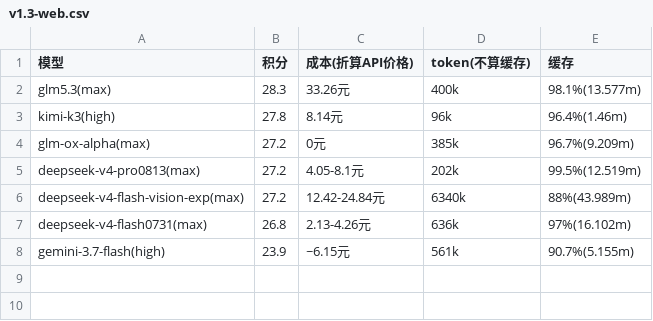
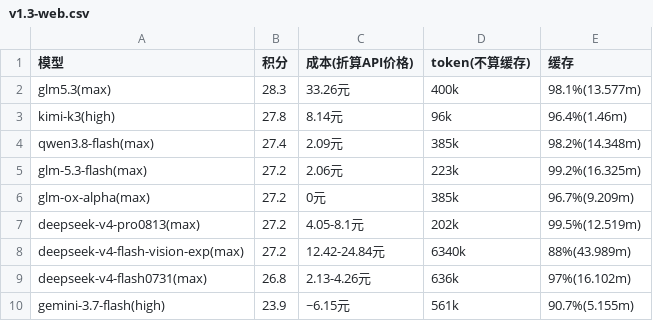
Before and after one commit to snnh/code_bench, a CSV file: docs/data/code_bench/v1.3-web.csv, drawn as a sheet; the diff names each change by its address in the sheet, - before the commit and + after, or states it on an @@ line.

Commit message:
code_bench: web 新增 qwen3.8-flash/glm-5.3-flash 成绩，rust v2 更新 glm-5.3-flash 至 28.66；index 更新 footer 赞助/star 文案

```diff
--- a/docs/data/code_bench/v1.3-web.csv
+++ b/docs/data/code_bench/v1.3-web.csv
+row 4: qwen3.8-flash(max) | 27.4 | 2.09元 | 385k | 98.2%(14.348m)
+row 5: glm-5.3-flash(max) | 27.2 | 2.06元 | 223k | 99.2%(16.325m)
```
Also changed, not shown: 3 other files.
